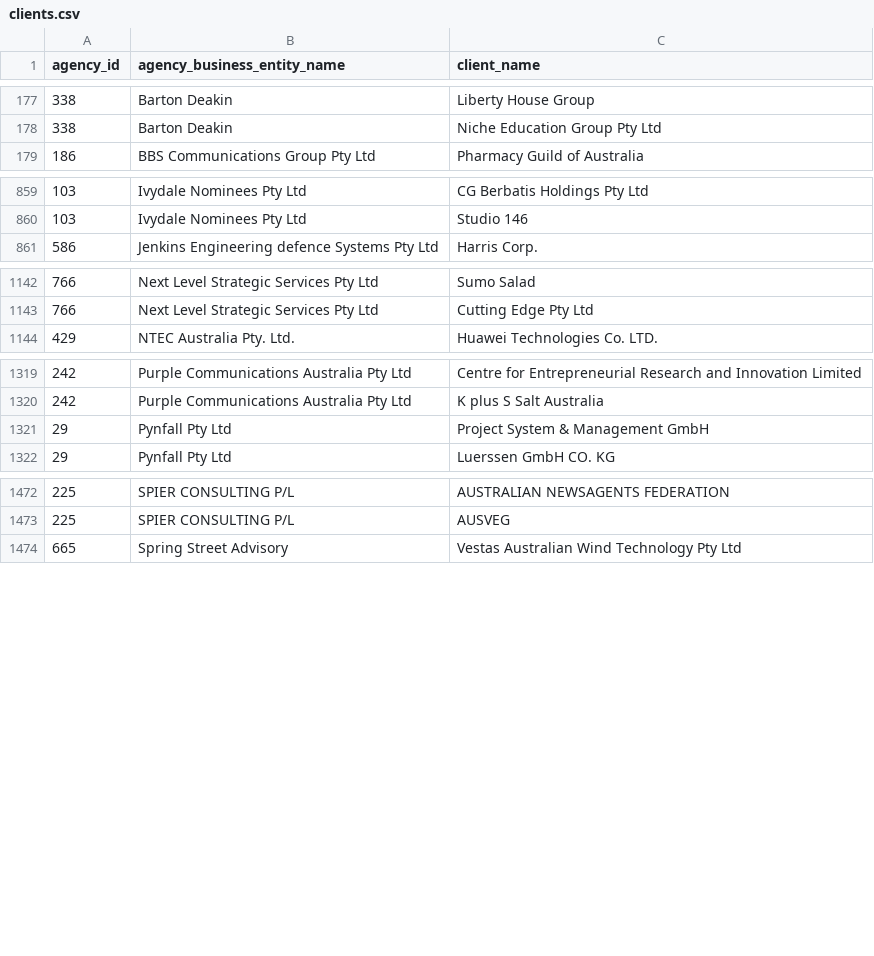
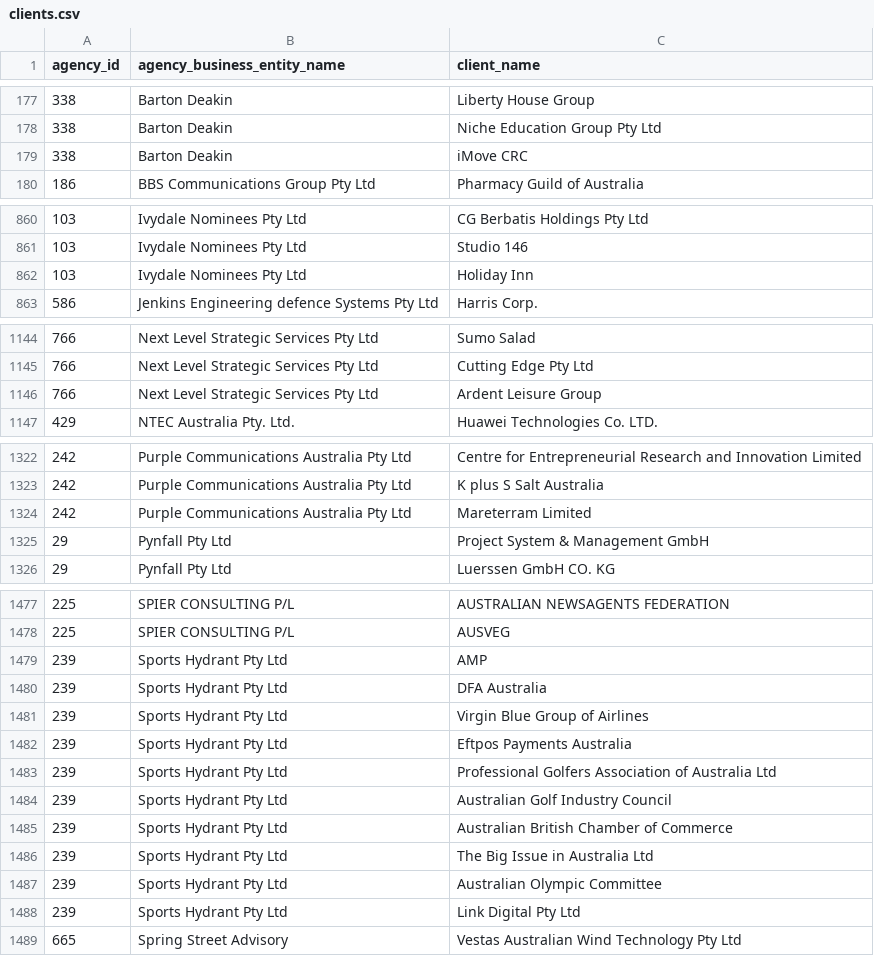
Before and after one commit to henare/australian_government_lobbyists_register, a CSV file: clients.csv, drawn as a sheet; only a part is shown, gaps mark what is left out; the diff covers the shown part only; the diff names each change by its address in the sheet, - before the commit and + after, or states it on an @@ line.

```diff
--- a/clients.csv
+++ b/clients.csv
+row 179: 338 | Barton Deakin | iMove CRC
+row 862: 103 | Ivydale Nominees Pty Ltd | Holiday Inn
+row 1146: 766 | Next Level Strategic Services Pty Ltd | Ardent Leisure Group
+row 1324: 242 | Purple Communications Australia Pty Ltd | Mareterram Limited
+row 1479: 239 | Sports Hydrant Pty Ltd | AMP
+row 1480: 239 | Sports Hydrant Pty Ltd | DFA Australia
+row 1481: 239 | Sports Hydrant Pty Ltd | Virgin Blue Group of Airlines
+row 1482: 239 | Sports Hydrant Pty Ltd | Eftpos Payments Australia
+row 1483: 239 | Sports Hydrant Pty Ltd | Professional Golfers Association of Australia Ltd
+row 1484: 239 | Sports Hydrant Pty Ltd | Australian Golf Industry Council
+row 1485: 239 | Sports Hydrant Pty Ltd | Australian British Chamber of Commerce
+row 1486: 239 | Sports Hydrant Pty Ltd | The Big Issue in Australia Ltd
+row 1487: 239 | Sports Hydrant Pty Ltd | Australian Olympic Committee
+row 1488: 239 | Sports Hydrant Pty Ltd | Link Digital Pty Ltd
```
Also changed, not shown: 1 added row elsewhere in this file, agencies.csv, lobbyists.csv, 1 other file.
